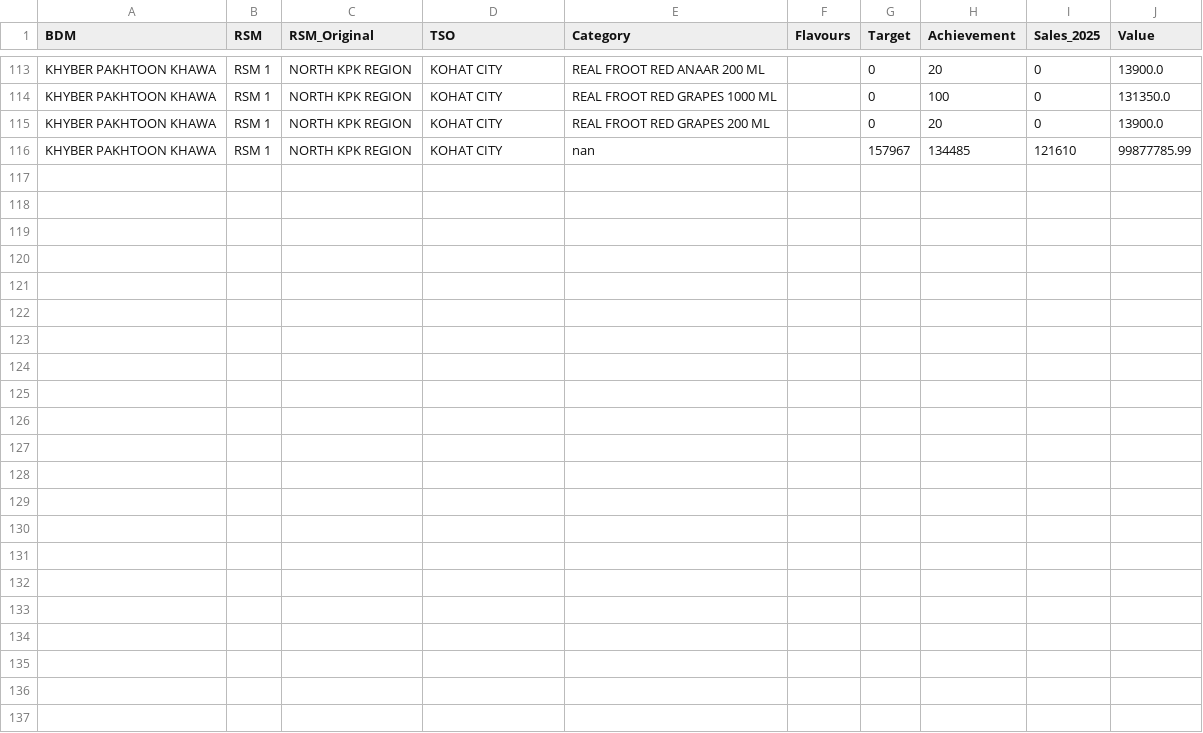
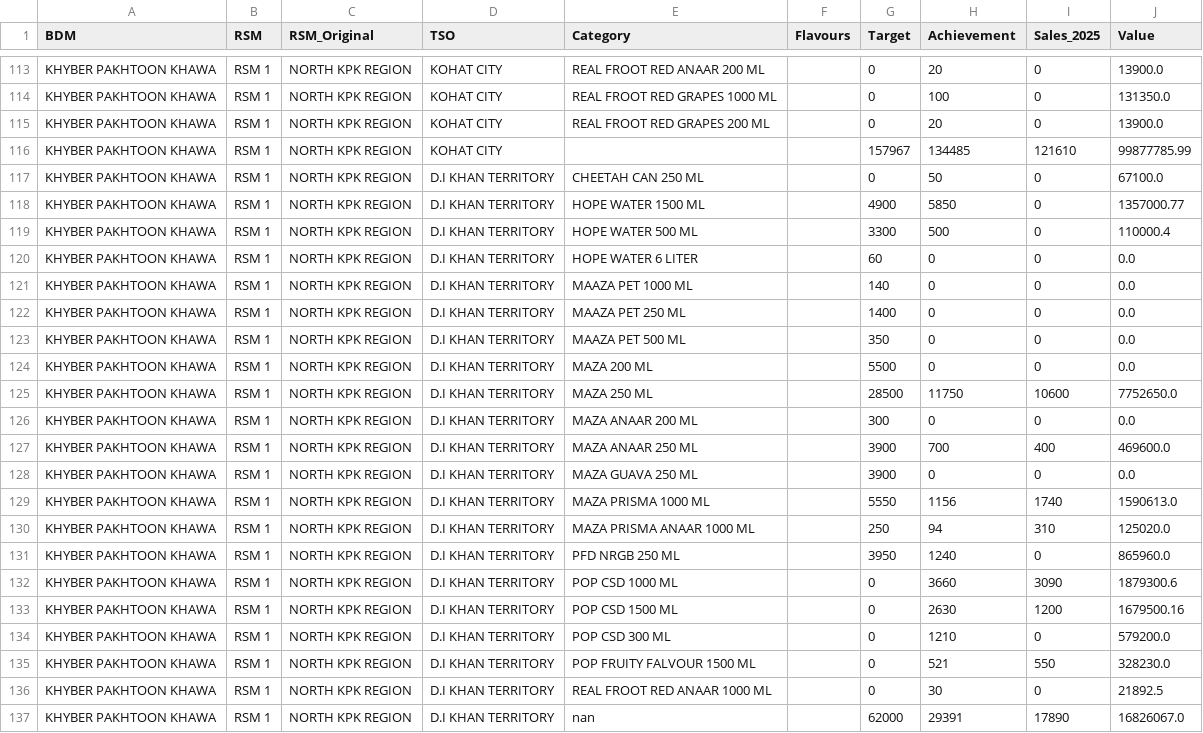
Before and after one commit to adeelrashid12/popular-dashboard, a CSV file: sales_database.csv, drawn as a sheet; only a part is shown, gaps mark what is left out.

Commit message:
Auto-update sales database

```diff
--- a/sales_database.csv
+++ b/sales_database.csv
@@ -115,2 +115,23 @@ KHYBER PAKHTOON KHAWA,RSM 1,NORTH KPK REGION,KOHAT CITY,REAL FROOT RED GRAPES 10
 KHYBER PAKHTOON KHAWA,RSM 1,NORTH KPK REGION,KOHAT CITY,REAL FROOT RED GRAPES 200 ML,,0,20,0,13900.0
-KHYBER PAKHTOON KHAWA,RSM 1,NORTH KPK REGION,KOHAT CITY,nan,,157967,134485,121610,99877785.99
+KHYBER PAKHTOON KHAWA,RSM 1,NORTH KPK REGION,KOHAT CITY,,,157967,134485,121610,99877785.99
+KHYBER PAKHTOON KHAWA,RSM 1,NORTH KPK REGION,D.I KHAN TERRITORY,CHEETAH CAN 250 ML,,0,50,0,67100.0
+KHYBER PAKHTOON KHAWA,RSM 1,NORTH KPK REGION,D.I KHAN TERRITORY,HOPE WATER 1500 ML,,4900,5850,0,1357000.77
+KHYBER PAKHTOON KHAWA,RSM 1,NORTH KPK REGION,D.I KHAN TERRITORY,HOPE WATER 500 ML,,3300,500,0,110000.4
+KHYBER PAKHTOON KHAWA,RSM 1,NORTH KPK REGION,D.I KHAN TERRITORY,HOPE WATER 6 LITER,,60,0,0,0.0
+KHYBER PAKHTOON KHAWA,RSM 1,NORTH KPK REGION,D.I KHAN TERRITORY,MAAZA PET 1000 ML,,140,0,0,0.0
+KHYBER PAKHTOON KHAWA,RSM 1,NORTH KPK REGION,D.I KHAN TERRITORY,MAAZA PET 250 ML,,1400,0,0,0.0
+KHYBER PAKHTOON KHAWA,RSM 1,NORTH KPK REGION,D.I KHAN TERRITORY,MAAZA PET 500 ML,,350,0,0,0.0
+KHYBER PAKHTOON KHAWA,RSM 1,NORTH KPK REGION,D.I KHAN TERRITORY,MAZA 200 ML,,5500,0,0,0.0
+KHYBER PAKHTOON KHAWA,RSM 1,NORTH KPK REGION,D.I KHAN TERRITORY,MAZA 250 ML,,28500,11750,10600,7752650.0
+KHYBER PAKHTOON KHAWA,RSM 1,NORTH KPK REGION,D.I KHAN TERRITORY,MAZA ANAAR 200 ML,,300,0,0,0.0
+KHYBER PAKHTOON KHAWA,RSM 1,NORTH KPK REGION,D.I KHAN TERRITORY,MAZA ANAAR 250 ML,,3900,700,400,469600.0
+KHYBER PAKHTOON KHAWA,RSM 1,NORTH KPK REGION,D.I KHAN TERRITORY,MAZA GUAVA 250 ML,,3900,0,0,0.0
+KHYBER PAKHTOON KHAWA,RSM 1,NORTH KPK REGION,D.I KHAN TERRITORY,MAZA PRISMA 1000 ML,,5550,1156,1740,1590613.0
+KHYBER PAKHTOON KHAWA,RSM 1,NORTH KPK REGION,D.I KHAN TERRITORY,MAZA PRISMA ANAAR 1000 ML,,250,94,310,125020.0
+KHYBER PAKHTOON KHAWA,RSM 1,NORTH KPK REGION,D.I KHAN TERRITORY,PFD NRGB 250 ML,,3950,1240,0,865960.0
+KHYBER PAKHTOON KHAWA,RSM 1,NORTH KPK REGION,D.I KHAN TERRITORY,POP CSD 1000 ML,,0,3660,3090,1879300.6
+KHYBER PAKHTOON KHAWA,RSM 1,NORTH KPK REGION,D.I KHAN TERRITORY,POP CSD 1500 ML,,0,2630,1200,1679500.16
+KHYBER PAKHTOON KHAWA,RSM 1,NORTH KPK REGION,D.I KHAN TERRITORY,POP CSD 300 ML,,0,1210,0,579200.0
+KHYBER PAKHTOON KHAWA,RSM 1,NORTH KPK REGION,D.I KHAN TERRITORY,POP FRUITY FALVOUR 1500 ML,,0,521,550,328230.0
+KHYBER PAKHTOON KHAWA,RSM 1,NORTH KPK REGION,D.I KHAN TERRITORY,REAL FROOT RED ANAAR 1000 ML,,0,30,0,21892.5
+KHYBER PAKHTOON KHAWA,RSM 1,NORTH KPK REGION,D.I KHAN TERRITORY,nan,,62000,29391,17890,16826067.0
```
